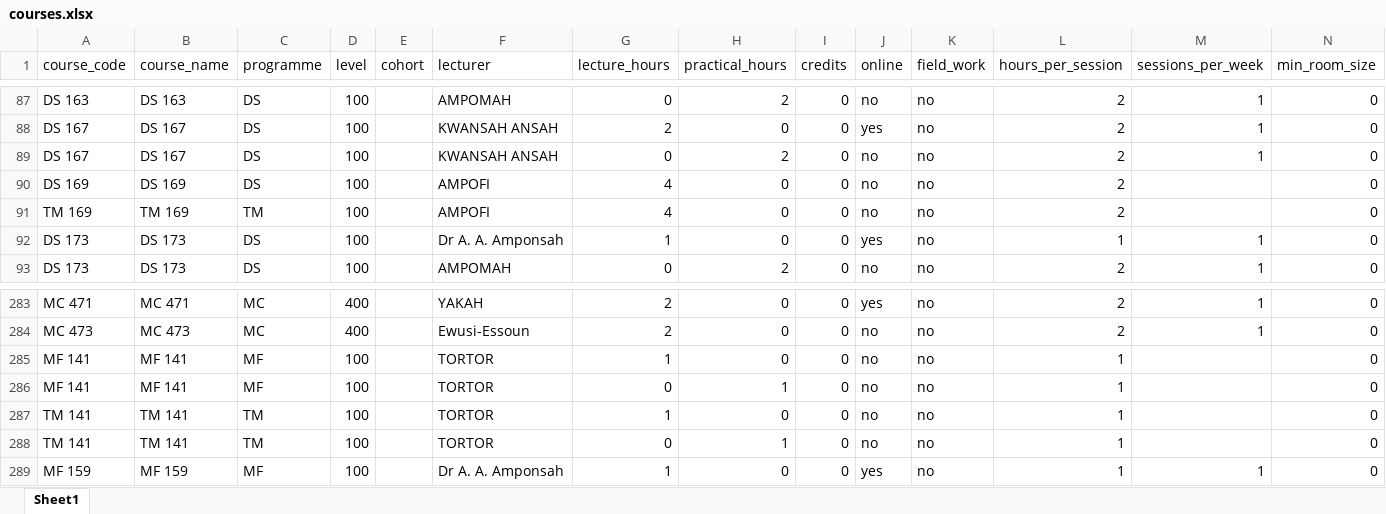
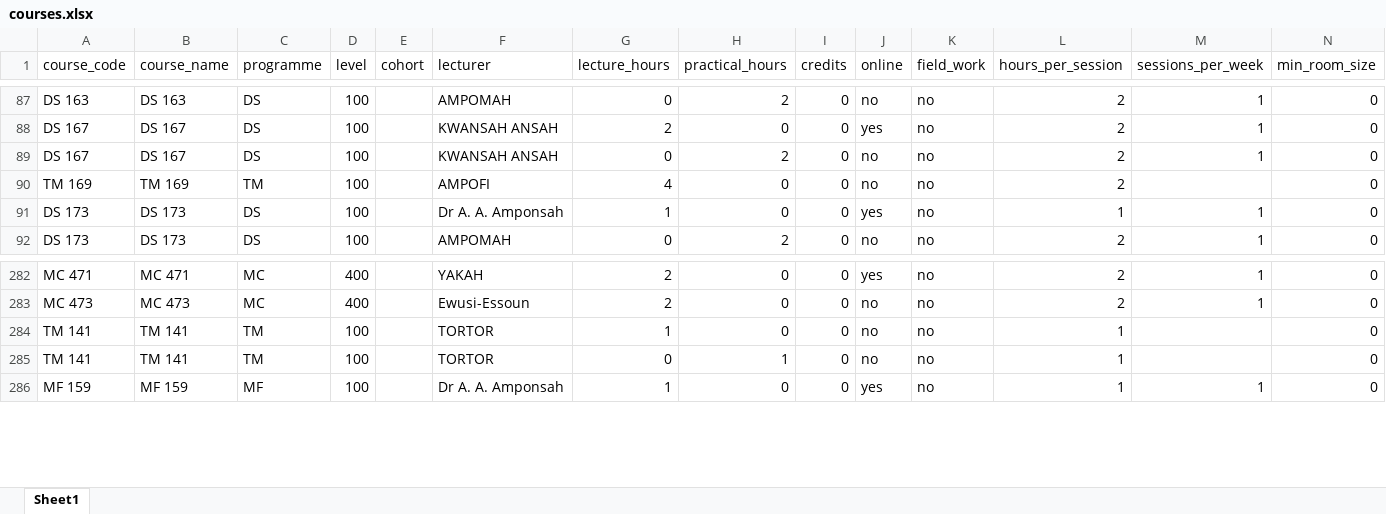
Before and after one commit to farhan-codez/umat-timetable-solver, an Excel workbook: data/semesters/sem1/courses.xlsx, sheet Sheet1, drawn as a sheet; only a part is shown, gaps mark what is left out; values as stored, in another font and other column widths than the file's, no borders; rows hold the shown columns only; the diff names each change by its address in the sheet, - before the commit and + after, or states it on an @@ line.

```diff
--- a/data/semesters/sem1/courses.xlsx (sheet Sheet1)
+++ b/data/semesters/sem1/courses.xlsx (sheet Sheet1)
-row 90: DS 169 | DS 169 | DS | 100 |  | AMPOFI | 4 | 0 | 0 | no | no | 2 |  | 0
-row 285: MF 141 | MF 141 | MF | 100 |  | TORTOR | 1 | 0 | 0 | no | no | 1 |  | 0
-row 286: MF 141 | MF 141 | MF | 100 |  | TORTOR | 0 | 1 | 0 | no | no | 1 |  | 0
```
Also changed, not shown: data/cohorts.xlsx, data/semesters/sem1/cohorts.xlsx, 12 other files.
